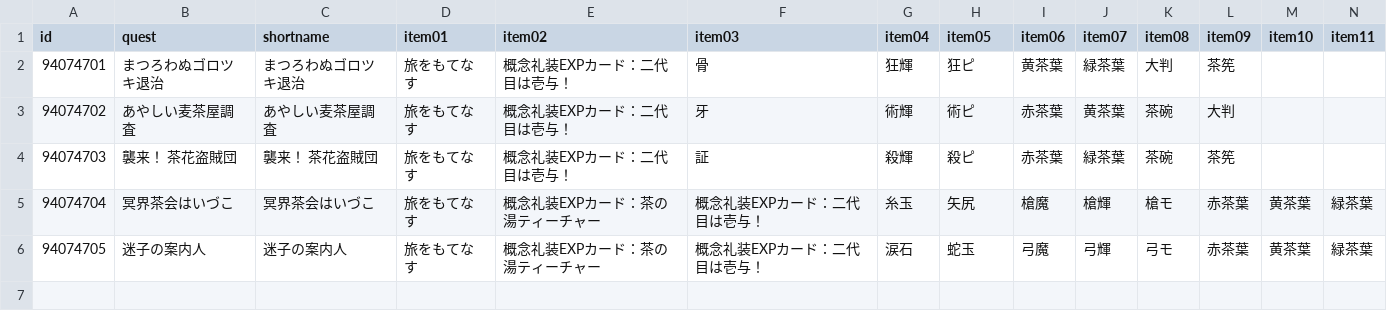
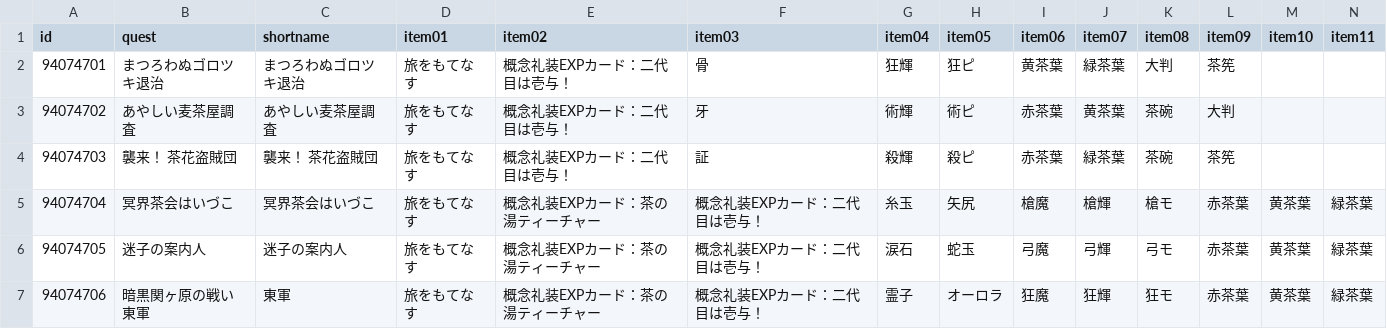
Before and after one commit to fgosc/fgoscdata, a CSV file: data/csv/gudaguda2022.csv, drawn as a sheet; only a part is shown; rows hold the shown columns only; the diff names each change by its address in the sheet, - before the commit and + after, or states it on an @@ line.

Commit message:
gudaguda 2022 day 4

```diff
--- a/data/csv/gudaguda2022.csv
+++ b/data/csv/gudaguda2022.csv
+row 7: 94074706 | 暗黒関ヶ原の戦い 東軍 | 東軍 | 旅をもてなす | 概念礼装EXPカード：茶の湯ティーチャー | 概念礼装EXPカード：二代目は壱与！ | 霊子 | オーロラ | 狂魔 | 狂輝 | 狂モ | 赤茶葉 | 黄茶葉 | 緑茶葉
```
Also changed, not shown: 1 other file.
